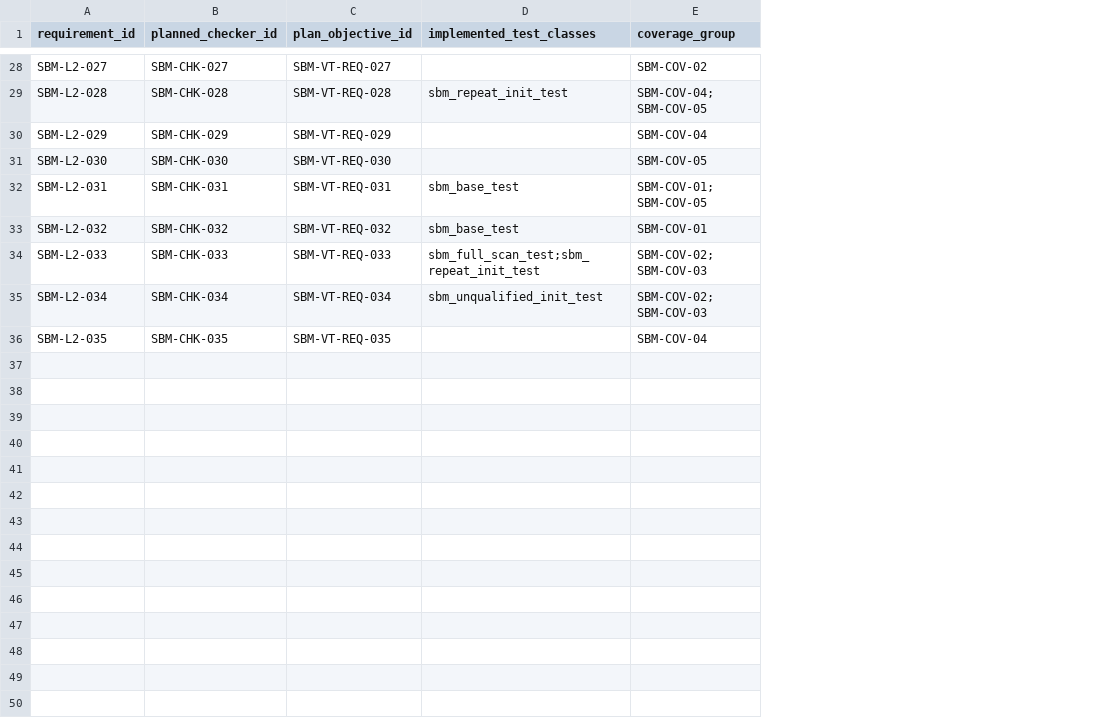
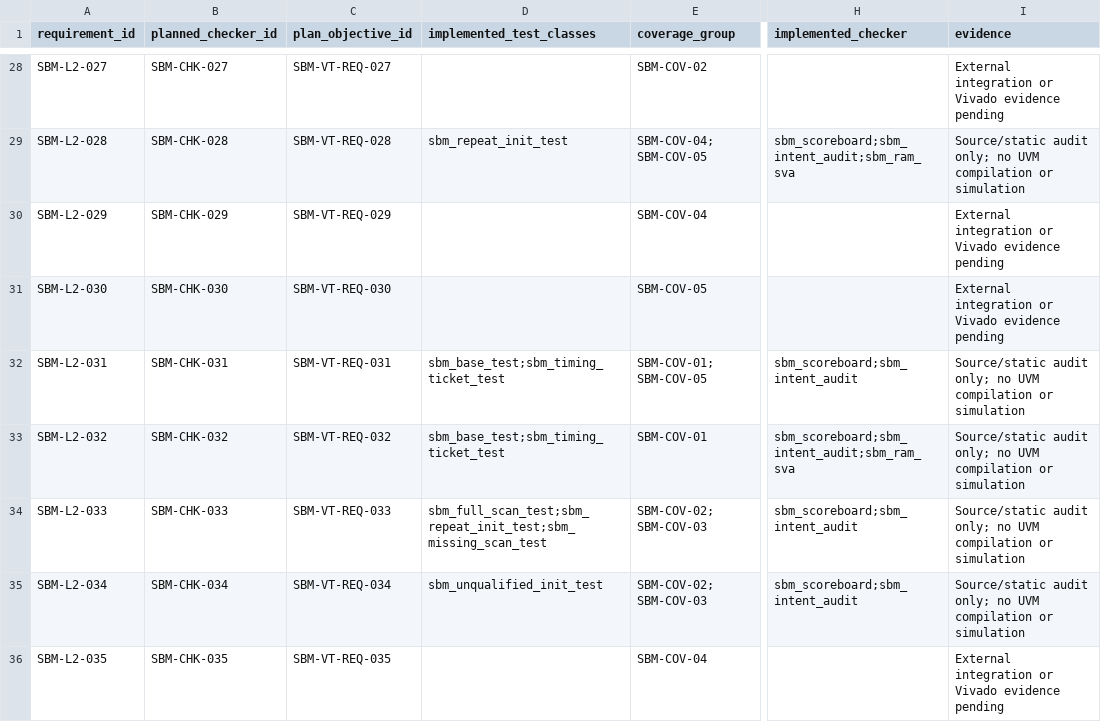
Before and after one commit to diofiveal/scr1_cortix-versal-system, a CSV file: verification/uvm/benches/unit/shared_bram_single_port_ram/traceability.csv, drawn as a sheet; only a part is shown, gaps mark what is left out; the diff covers the shown part only; the diff names each change by its address in the sheet, - before the commit and + after, or states it on an @@ line.

Commit message:
Align RAM monitor and scoreboard to issue-edge timing

```diff
--- a/verification/uvm/benches/unit/shared_bram_single_port_ram/traceability.csv
+++ b/verification/uvm/benches/unit/shared_bram_single_port_ram/traceability.csv
+column H (implemented_checker), rows 29-35: sbm_scoreboard;sbm_intent_audit;sbm_ram_sva |  |  | sbm_scoreboard;sbm_intent_audit | sbm_scoreboard;sbm_intent_audit;sbm_ram_sva | sbm_scoreboard;sbm_intent_audit | sbm_scoreboard;sbm_intent_audit
+column I (evidence), rows 28-36: External integration or Vivado evidence pending | Source/static audit only; no UVM compilation or simulation | External integration or Vivado evidence pending | External integration or Vivado evidence pending | Source/static audit only; no UVM compilation or simulation | Source/static audit only; no UVM compilation or simulation | Source/static audit only; no UVM compilation or simulation | Source/static audit only; no UVM compilation or simulation | External integration or Vivado evidence pending
-D32:D33 (implemented_test_classes): sbm_base_test
+D32:D33 (implemented_test_classes): sbm_base_test;sbm_timing_ticket_test
-D34 (implemented_test_classes): sbm_full_scan_test;sbm_repeat_init_test
+D34 (implemented_test_classes): sbm_full_scan_test;sbm_repeat_init_test;sbm_missing_scan_test
```
Also changed, not shown: 10 edited cells elsewhere in this file, 14 other files.
